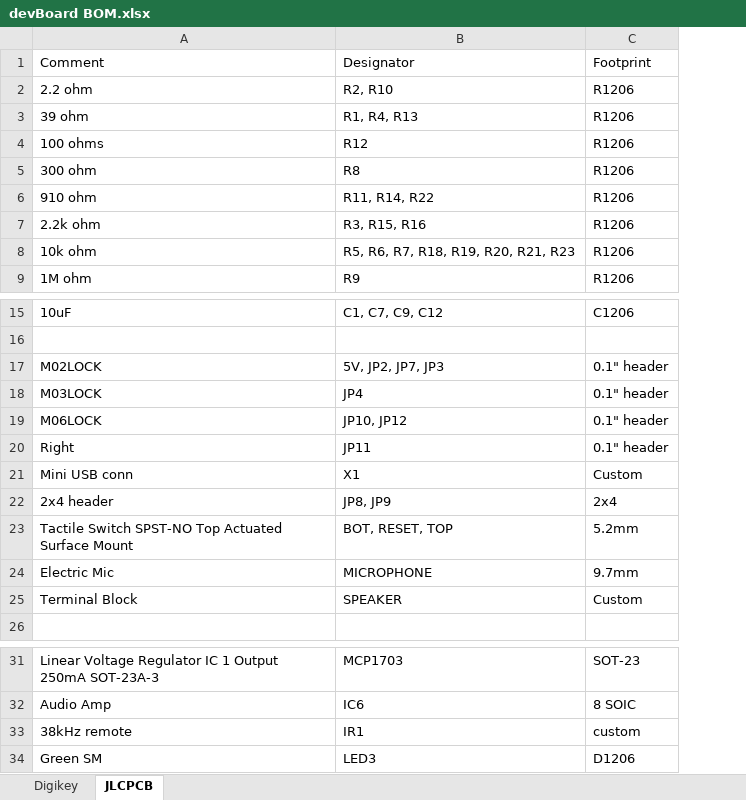
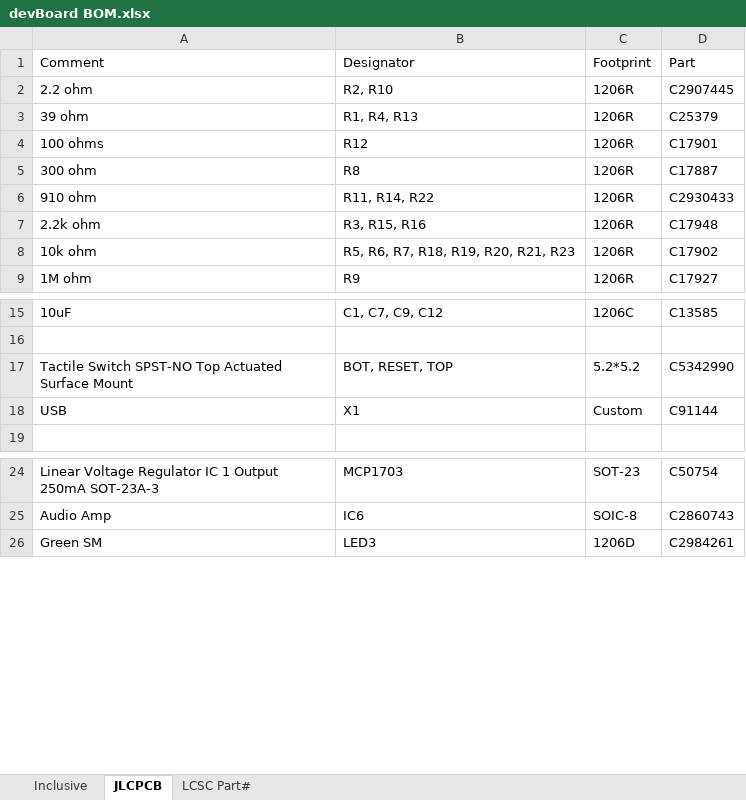
Before and after one commit to coulston/Embedded-Systems-Instructor, an Excel workbook: hardware/devBoard/manufacture/devBoard BOM.xlsx, sheet JLCPCB, drawn as a sheet; only a part is shown, gaps mark what is left out; values as stored, in another font and other column widths than the file's, no borders; conditional formats and table styles not drawn; removed rows and columns are numbered as before the commit, all else as after; the diff names each change by its address in the sheet, - before the commit and + after, or states it on an @@ line.

```diff
--- a/hardware/devBoard/manufacture/devBoard BOM.xlsx (sheet JLCPCB)
+++ b/hardware/devBoard/manufacture/devBoard BOM.xlsx (sheet JLCPCB)
-sheet tab: Digikey
+sheet tab: Inclusive
+sheet tab: LCSC Part#
-column C (Footprint), rows 2-9: all R1206; row 15: C1206; row 23: 5.2mm; rows 31-32: SOT-23 | 8 SOIC; row 34: D1206
+column C (Footprint), rows 2-9: all 1206R; rows 15-17: 1206C |  | 5.2*5.2; rows 24-26: SOT-23 | SOIC-8 | 1206D
+column D (Part), rows 2-9: C2907445 | C25379 | C17901 | C17887 | C2930433 | C17948 | C17902 | C17927; rows 15-17: C13585 |  | C5342990; rows 24-26: C50754 | C2860743 | C2984261
-row 17: M02LOCK | 5V, JP2, JP7, JP3 | 0.1" header
-row 18: M03LOCK | JP4 | 0.1" header
-row 19: M06LOCK | JP10, JP12 | 0.1" header
-row 20: Right | JP11 | 0.1" header
-row 21: Mini USB conn | X1 | Custom
-row 22: 2x4 header | JP8, JP9 | 2x4
-row 24: Electric Mic | MICROPHONE | 9.7mm
-row 25: Terminal Block | SPEAKER | Custom
+row 18: USB | X1 | Custom | C91144
-row 33: 38kHz remote | IR1 | custom
```
Also changed, not shown: sheet Inclusive, hardware/devBoard/manufacture/devBoard BOM JLC.xlsx.
